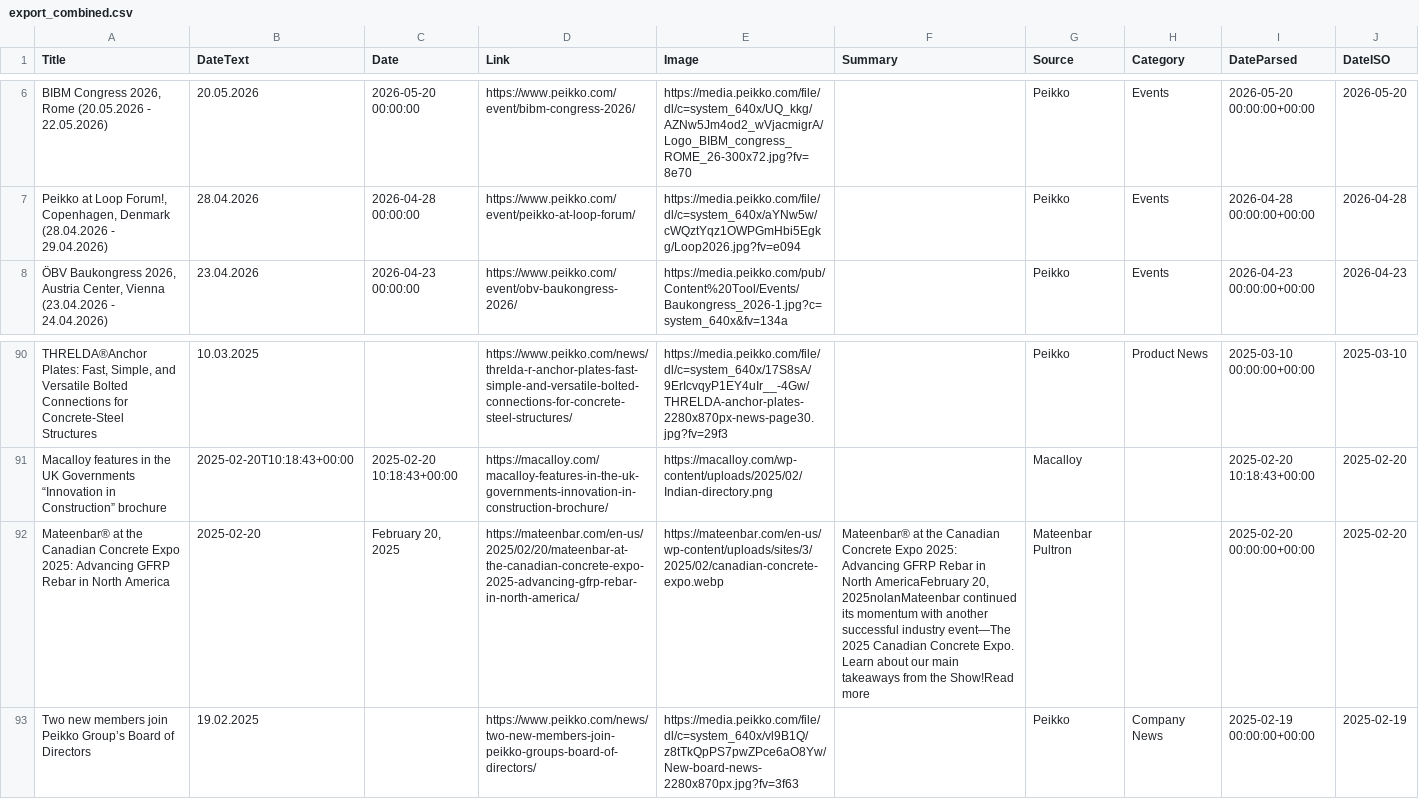
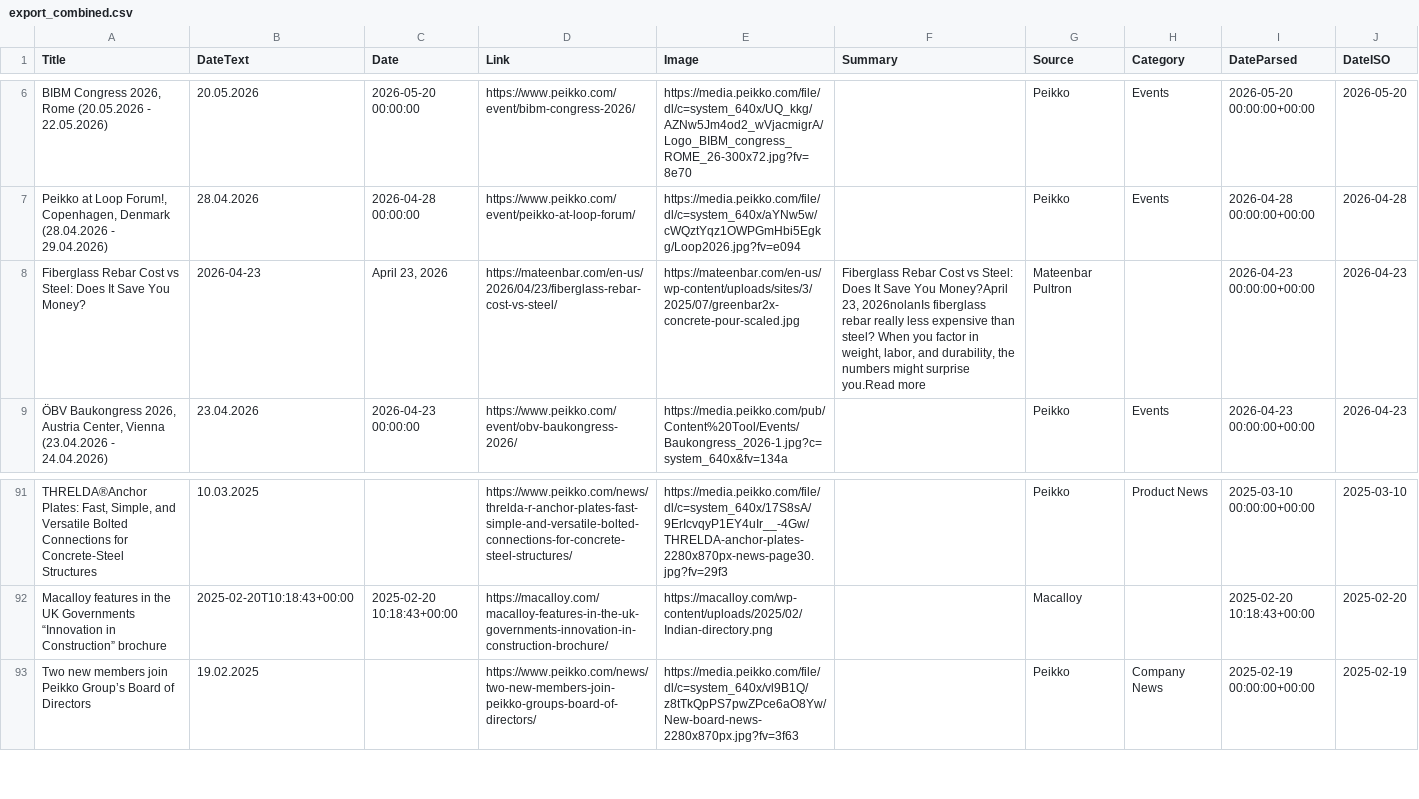
Before and after one commit to passakornDextra/competitorWatch, a CSV file: export_combined.csv, drawn as a sheet; only a part is shown, gaps mark what is left out; removed rows and columns are numbered as before the commit, all else as after; the diff names each change by its address in the sheet, - before the commit and + after, or states it on an @@ line.

```diff
--- a/export_combined.csv
+++ b/export_combined.csv
+row 8: Fiberglass Rebar Cost vs Steel: Does It Save You Money? | 2026-04-23 | April 23, 2026 | https://mateenbar.com/en-us/2026/04/23/fiberglass-rebar-cost-vs-steel/ | https://mateenbar.com/en-us/wp-content/uploads/sites/3/2025/07/greenbar2x-concrete-pour-scaled.jpg | Fiberglass Rebar Cost vs Steel: Does It Save You Money?April 23, 2026nolanIs fiberglass rebar really less expensive than steel? When you factor in weight, labor, and durability, the numbers might surprise you.Read more | Mateenbar Pultron |  | 2026-04-23 00:00:00+00:00 | 2026-04-23
-row 92: Mateenbar® at the Canadian Concrete Expo 2025: Advancing GFRP Rebar in North America | 2025-02-20 | February 20, 2025 | https://mateenbar.com/en-us/2025/02/20/mateenbar-at-the-canadian-concrete-expo-2025-advancing-gfrp-rebar-in-north-america/ | https://mateenbar.com/en-us/wp-content/uploads/sites/3/2025/02/canadian-concrete-expo.webp | Mateenbar® at the Canadian Concrete Expo 2025: Advancing GFRP Rebar in North AmericaFebruary 20, 2025nolanMateenbar continued its momentum with another successful industry event—The 2025 Canadian Concrete Expo. Learn about our main takeaways from the Show!Read more | Mateenbar Pultron |  | 2025-02-20 00:00:00+00:00 | 2025-02-20
```
